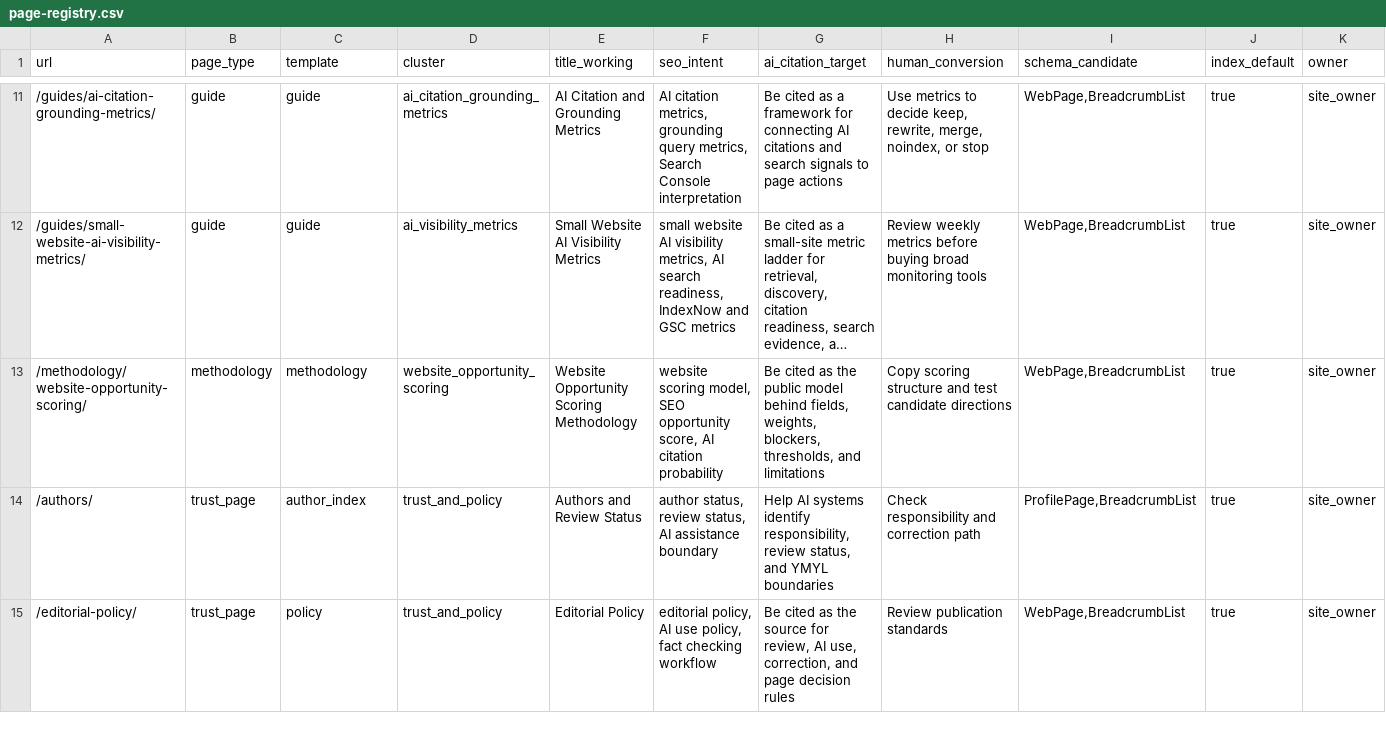
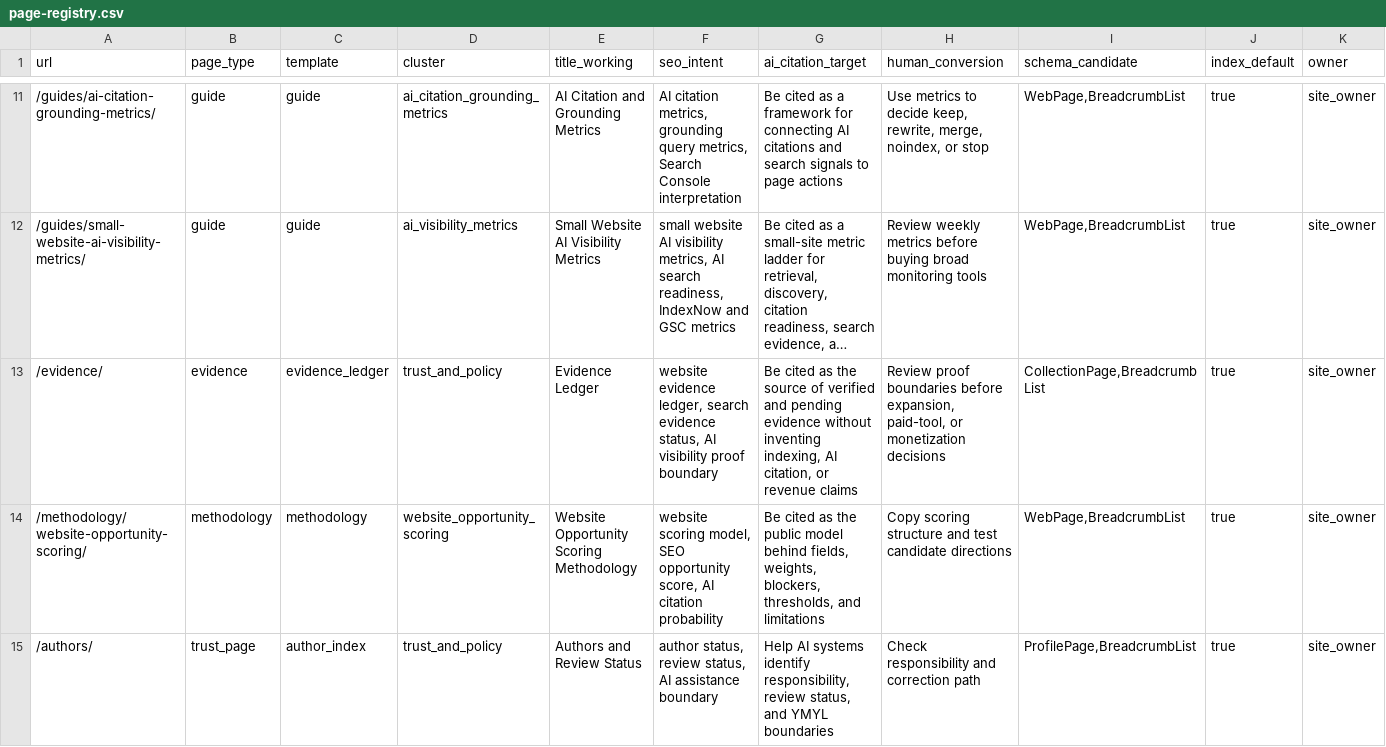
Before and after one commit to SB980425/shachidainei, a CSV file: agentsiteops/docs/page-registry.csv, drawn as a sheet; only a part is shown, gaps mark what is left out; the shorter side is filled out with more unchanged rows; long unchanged cells end in …; rows hold the shown columns only; the diff names each change by its address in the sheet, - before the commit and + after, or states it on an @@ line.

```diff
--- a/agentsiteops/docs/page-registry.csv
+++ b/agentsiteops/docs/page-registry.csv
+row 13: /evidence/ | evidence | evidence_ledger | trust_and_policy | Evidence Ledger | website evidence ledger, search evidence status, AI visibility proof boundary | Be cited as the source of verified and pending evidence without inventing indexing, AI citation, or revenue claims | Review proof boundaries before expansion, paid-tool, or monetization decisions | CollectionPage,BreadcrumbList | true | site_owner
```
Also changed, not shown: agentsiteops/data/growth-evidence-snapshot.csv, agentsiteops/data/page-review-actions.csv, 16 other files.
